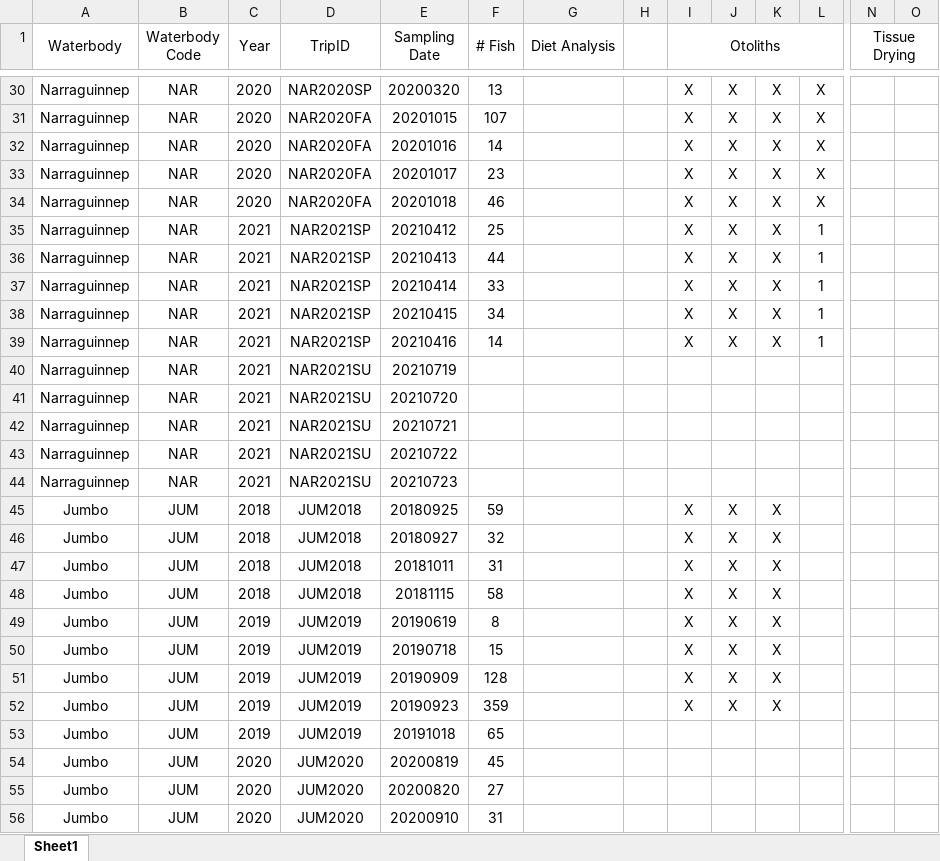
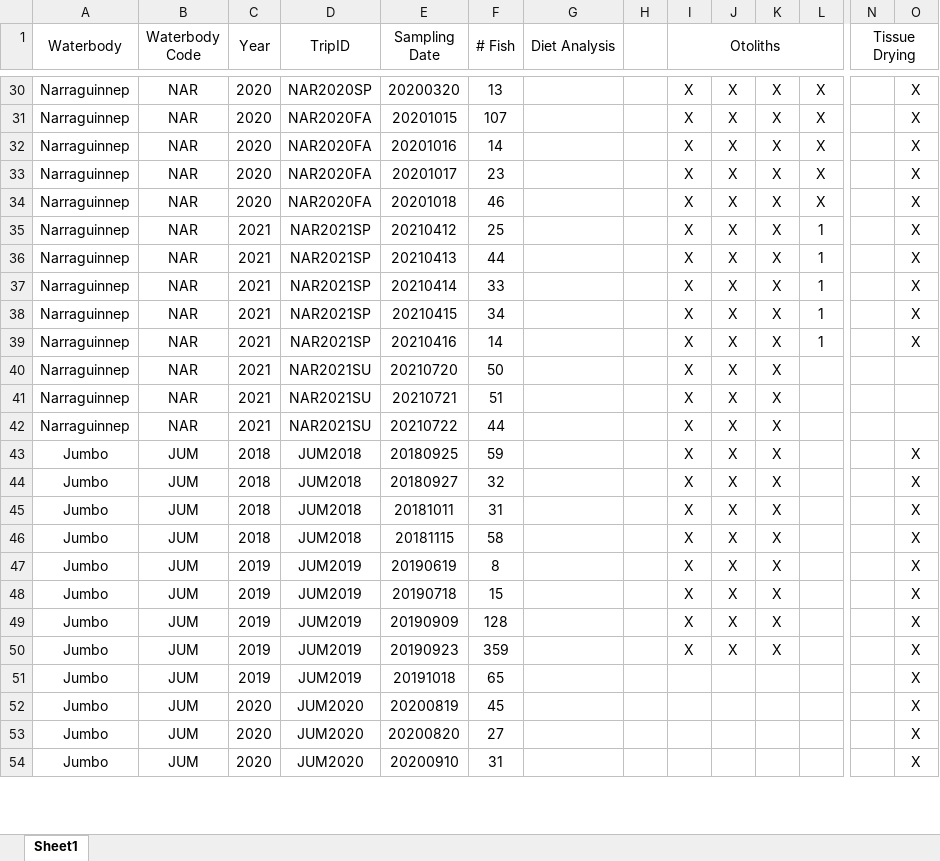
Before and after one commit to collinjfarrell/triploid-walleye-labwork, an Excel workbook: MasterList.xlsx, sheet Sheet1, drawn as a sheet; only a part is shown, gaps mark what is left out; values as stored, in another font and other column widths than the file's, no borders; removed rows and columns are numbered as before the commit, all else as after; rows hold the shown columns only; the diff covers the shown part only; the diff names each change by its address in the sheet, - before the commit and + after, or states it on an @@ line.

```diff
--- a/MasterList.xlsx (sheet Sheet1)
+++ b/MasterList.xlsx (sheet Sheet1)
-O30:O39: (empty)
+O30:O39: X
-row 40: Narraguinnep | NAR | 2021 | NAR2021SU | 20210719
-F40 (# Fish): (empty)
+F40 (# Fish): 50
-I40:I42 (Otoliths): (empty)
+I40:I42 (Otoliths): X
-J40:J42: (empty)
+J40:J42: X
-K40:K42: (empty)
+K40:K42: X
-F41 (# Fish): (empty)
+F41 (# Fish): 51
-F42 (# Fish): (empty)
+F42 (# Fish): 44
-row 44: Narraguinnep | NAR | 2021 | NAR2021SU | 20210723
-O43:O54: (empty)
+O43:O54: X
```
Also changed, not shown: 46 edited cells elsewhere in this sheet, Label Template/Whole Fish ID/whole label.xlsx, Label Template/gonaddrylabels.xlsx, 1 other file.
